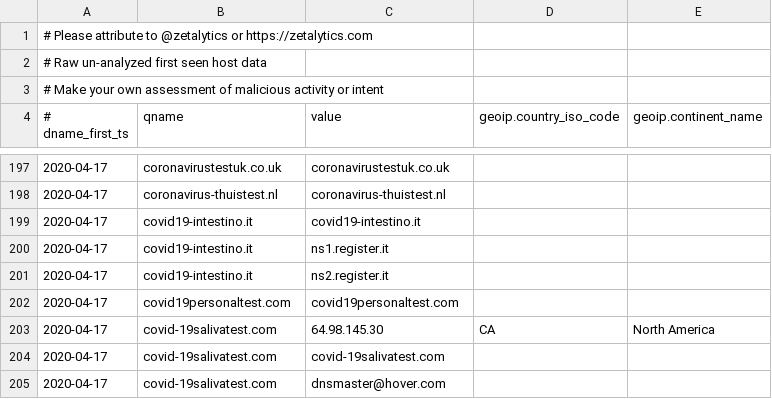
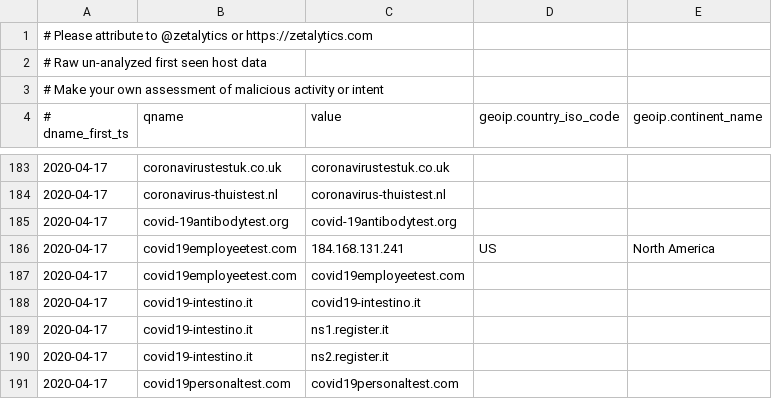
Before and after one commit to COVID-19-CTI-LEAGUE/PUBLIC_RELEASE, a CSV file: UNVETTED-zetalytics-domain-names.csv, drawn as a sheet; only a part is shown, gaps mark what is left out; the shorter side is filled out with more unchanged rows; the diff covers the shown part only.

```diff
--- a/UNVETTED-zetalytics-domain-names.csv
+++ b/UNVETTED-zetalytics-domain-names.csv
@@ -198,2 +184,5 @@
 2020-04-17,coronavirus-thuistest.nl,coronavirus-thuistest.nl,,
+2020-04-17,covid-19antibodytest.org,covid-19antibodytest.org,,
+2020-04-17,covid19employeetest.com,184.168.131.241,US,North America
+2020-04-17,covid19employeetest.com,covid19employeetest.com,,
 2020-04-17,covid19-intestino.it,covid19-intestino.it,,
```
Also changed, not shown: 22 added rows and 19 removed rows elsewhere in this file, 1 other file.
